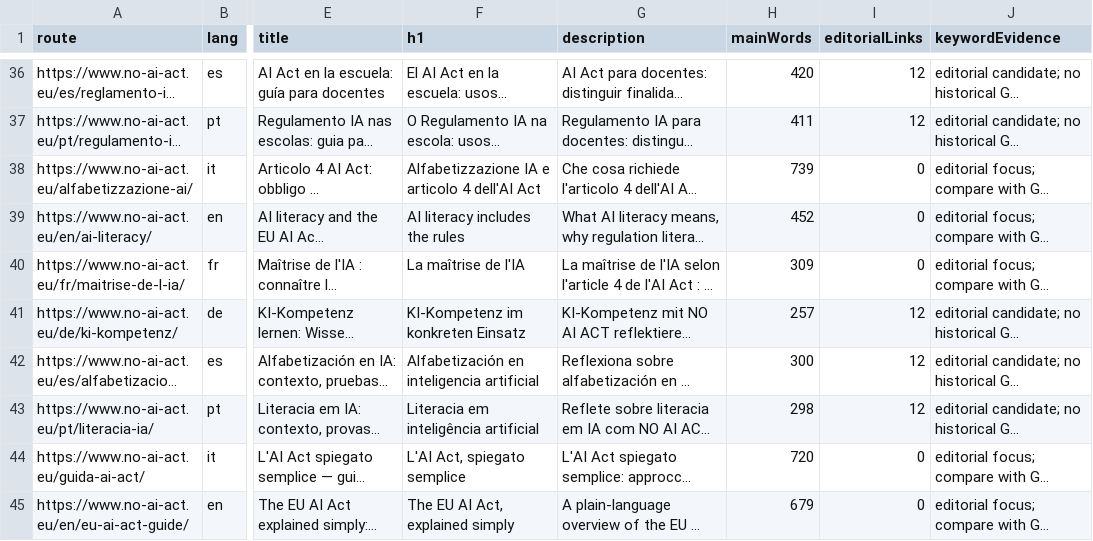
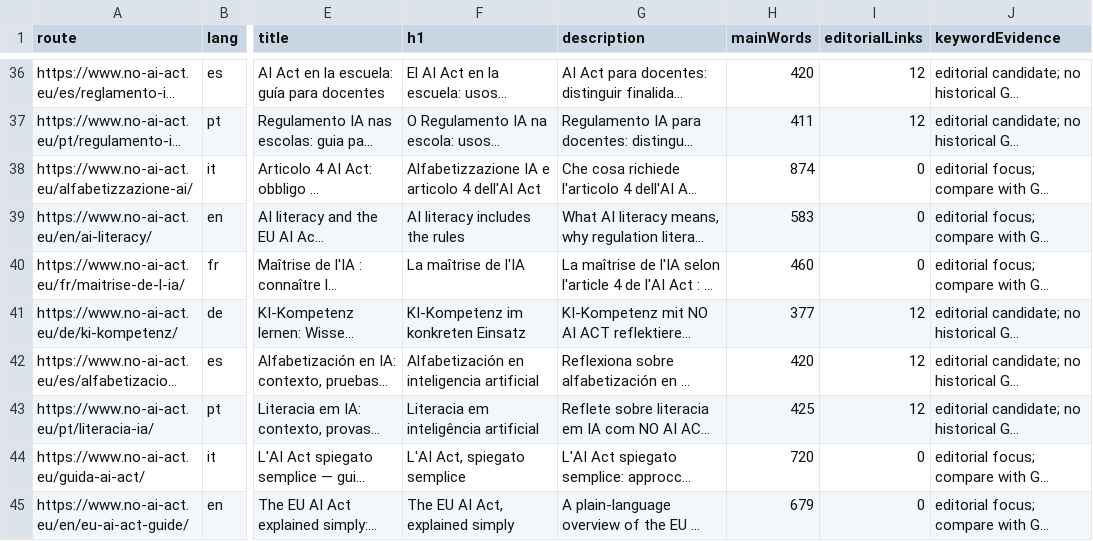
Before and after one commit to matteoangeloni-jpeg/-NO-AI-ACT, a CSV file: docs/SEO_CONTENT_INTENTS.csv, drawn as a sheet; only a part is shown, gaps mark what is left out; long unchanged cells end in …; the diff names each change by its address in the sheet, - before the commit and + after, or states it on an @@ line.

Commit message:
Research six-language search intents and add evidence-based literacy activities (#117)

```diff
--- a/docs/SEO_CONTENT_INTENTS.csv
+++ b/docs/SEO_CONTENT_INTENTS.csv
-H38 (mainWords): 739
+H38 (mainWords): 874
-H39 (mainWords): 452
+H39 (mainWords): 583
-H40 (mainWords): 309
+H40 (mainWords): 460
-H41 (mainWords): 257
+H41 (mainWords): 377
-H42 (mainWords): 300
+H42 (mainWords): 420
-H43 (mainWords): 298
+H43 (mainWords): 425
```
Also changed, not shown: 24 other files.
